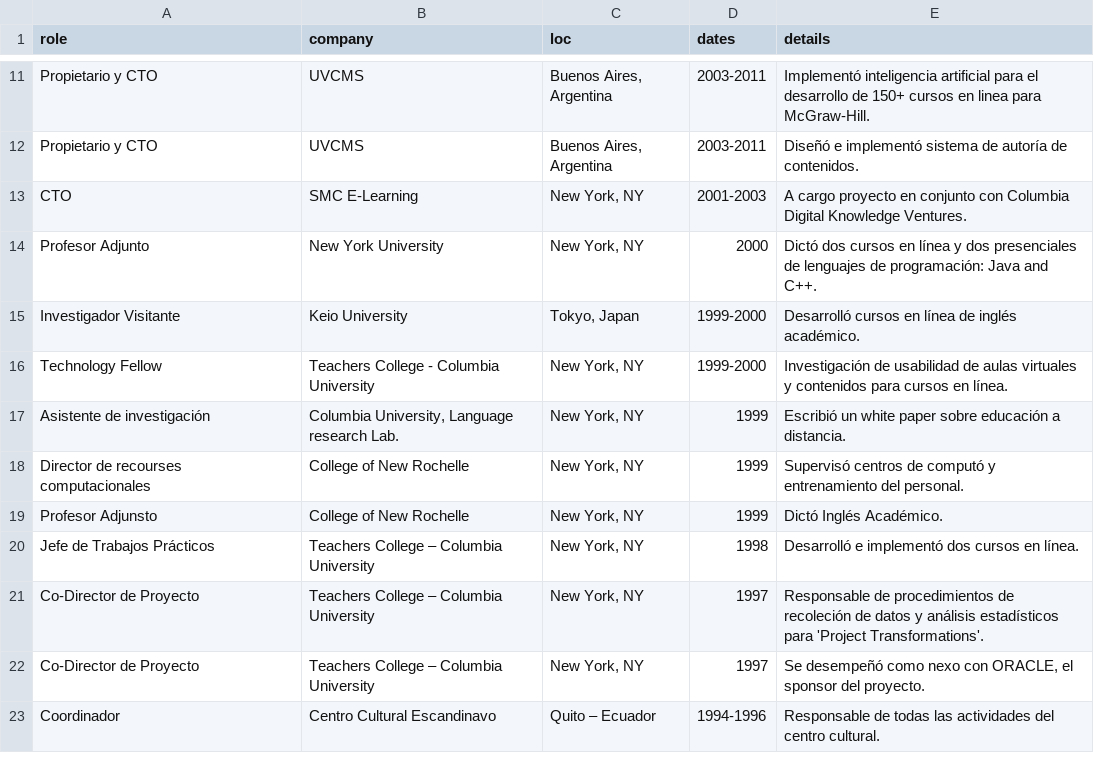
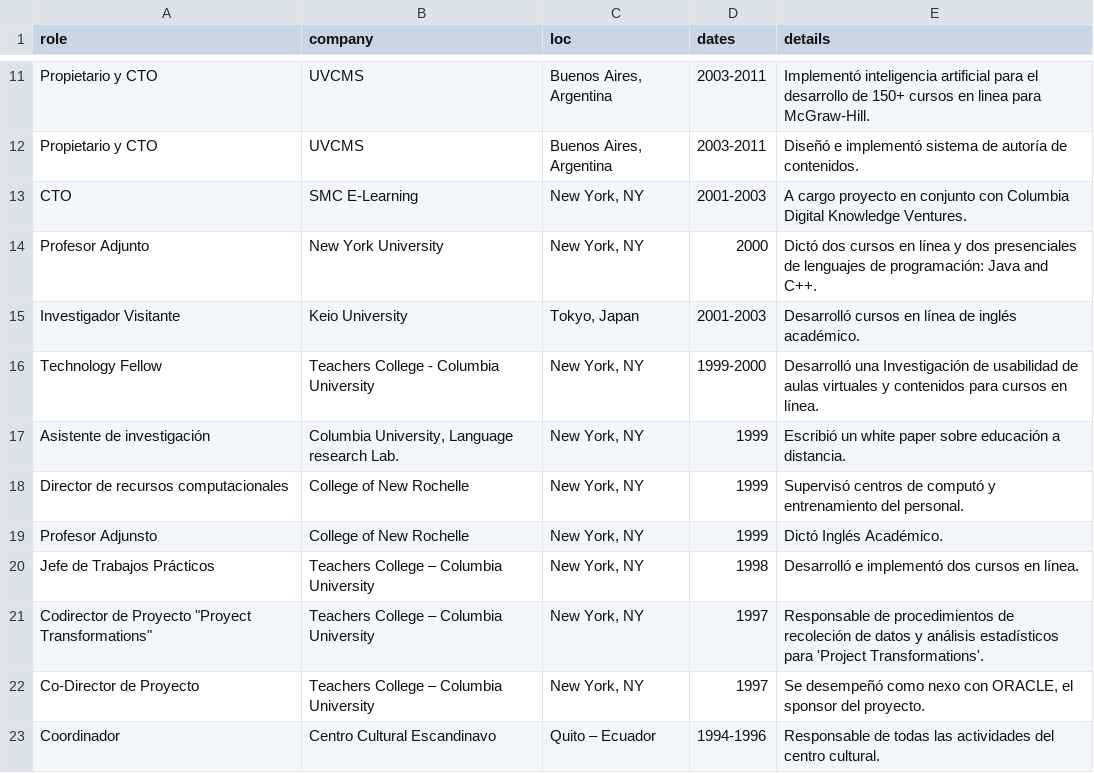
Before and after one commit to dietrichson/CV, a CSV file: CV/Dietrichson_professional_spanish.csv, drawn as a sheet; only a part is shown, gaps mark what is left out.

Commit message:
Edits to Spanish version

```diff
--- a/CV/Dietrichson_professional_spanish.csv
+++ b/CV/Dietrichson_professional_spanish.csv
@@ -14,9 +14,9 @@ CTO,SMC E-Learning,"New York, NY",2001-2003,A cargo proyecto en conjunto con Col
 Profesor Adjunto,New York University,"New York, NY",2000,Dictó dos cursos en línea y dos presenciales de lenguajes de programación: Java and C++.
-Investigador Visitante, Keio University, "Tokyo, Japan", 1999-2000,"Desarrolló cursos en línea de inglés académico."
-Technology Fellow, "Teachers College - Columbia University",  "New York, NY",1999-2000, "Investigación de usabilidad de aulas virtuales y contenidos para cursos en línea."
+Investigador Visitante, Keio University, "Tokyo, Japan", 2001-2003,"Desarrolló cursos en línea de inglés académico."
+Technology Fellow, "Teachers College - Columbia University",  "New York, NY",1999-2000, "Desarrolló una Investigación de usabilidad de aulas virtuales y contenidos para cursos en línea."
 Asistente de investigación,"Columbia University, Language research Lab.","New York, NY",1999,Escribió un white paper sobre educación a distancia.
-"Director de recourses computacionales",College of New Rochelle,"New York, NY",1999,Supervisó centros de computó y entrenamiento del personal.
+"Director de recursos computacionales",College of New Rochelle,"New York, NY",1999,Supervisó centros de computó y entrenamiento del personal.
 Profesor Adjunsto,College of New Rochelle,"New York, NY",1999,Dictó Inglés Académico.
 Jefe de Trabajos Prácticos,Teachers College – Columbia University,"New York, NY",1998,"Desarrolló e implementó dos cursos en línea."
-Co-Director de Proyecto,Teachers College – Columbia University,"New York, NY",1997,Responsable de procedimientos de recoleción de datos y análisis estadísticos para 'Project Transformations'.
+"Codirector de Proyecto ""Proyect Transformations""",Teachers College – Columbia University,"New York, NY",1997,Responsable de procedimientos de recoleción de datos y análisis estadísticos para 'Project Transformations'.
 Co-Director de Proyecto,Teachers College – Columbia University,"New York, NY",1997,"Se desempeñó como nexo con ORACLE, el sponsor del proyecto."
```
Also changed, not shown: 2 other files.
